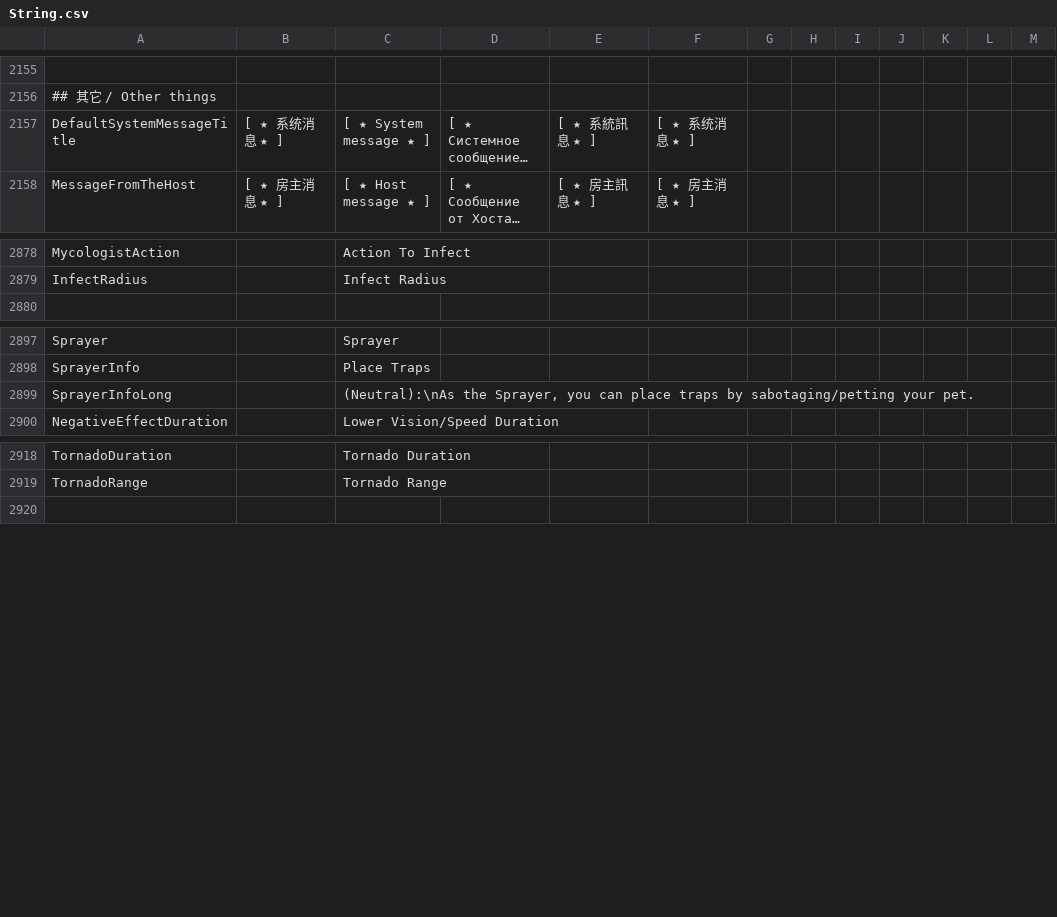
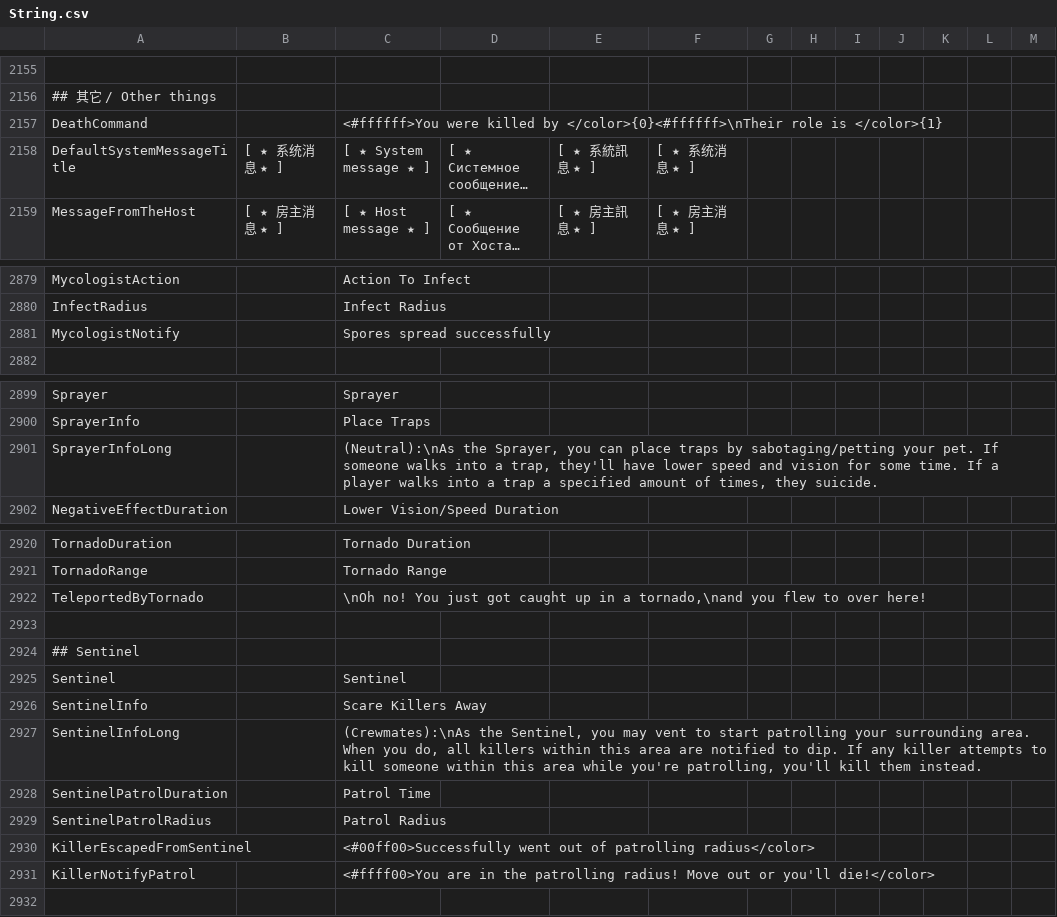
Before and after one commit to Gurge44/EndlessHostRoles, a CSV file: Resources/String.csv, drawn as a sheet; only a part is shown, gaps mark what is left out; long unchanged cells end in …; addresses are those after the commit; the diff names each change by its address in the sheet, - before the commit and + after, or states it on an @@ line.

```diff
--- a/Resources/String.csv
+++ b/Resources/String.csv
+row 2157: DeathCommand |  | <#ffffff>You were killed by </color>{0}<#ffffff>\nTheir role is </color>{1}
+row 2881: MycologistNotify |  | Spores spread successfully
-C2901: …your pet.
+C2901: …your pet. If someone walks into a trap, they'll have lower speed and vision for some time. If a player walks into a trap a specified amount of times, they suicide.
+row 2922: TeleportedByTornado |  | \nOh no! You just got caught up in a tornado,\nand you flew to over here!
+row 2923: (empty)
+row 2924: ## Sentinel
+row 2925: Sentinel |  | Sentinel
+row 2926: SentinelInfo |  | Scare Killers Away
+row 2927: SentinelInfoLong |  | (Crewmates):\nAs the Sentinel, you may vent to start patrolling your surrounding area. When you do, all killers within this area are notified to dip. If any killer attempts to kill someone within this area while you're patrolling, you'll kill them instead.
+row 2928: SentinelPatrolDuration |  | Patrol Time
+row 2929: SentinelPatrolRadius |  | Patrol Radius
+row 2930: KillerEscapedFromSentinel |  | <#00ff00>Successfully went out of patrolling radius</color>
+row 2931: KillerNotifyPatrol |  | <#ffff00>You are in the patrolling radius! Move out or you'll die!</color>
```
Also changed, not shown: 22 other files.
